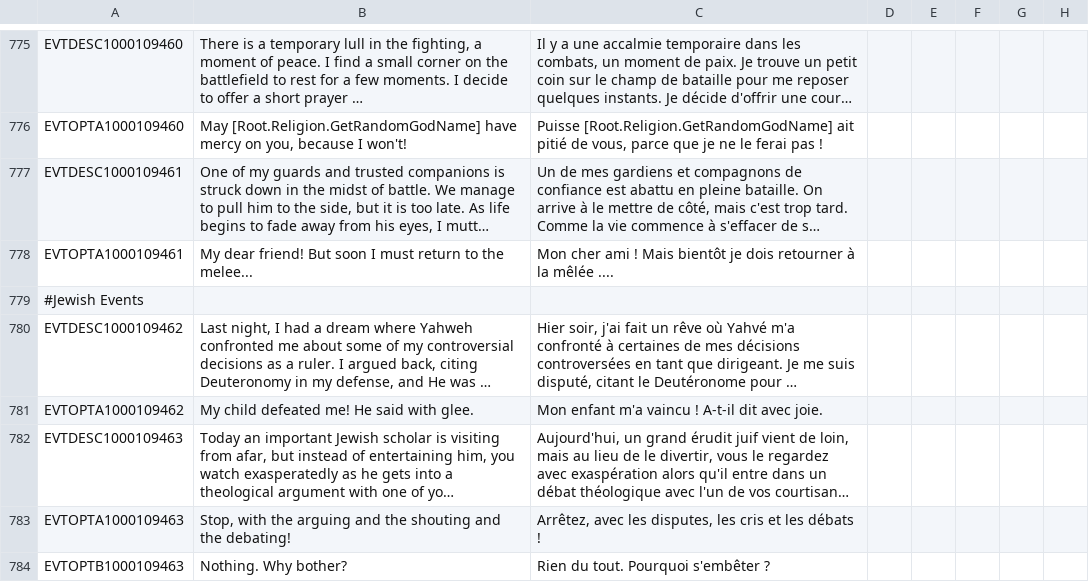
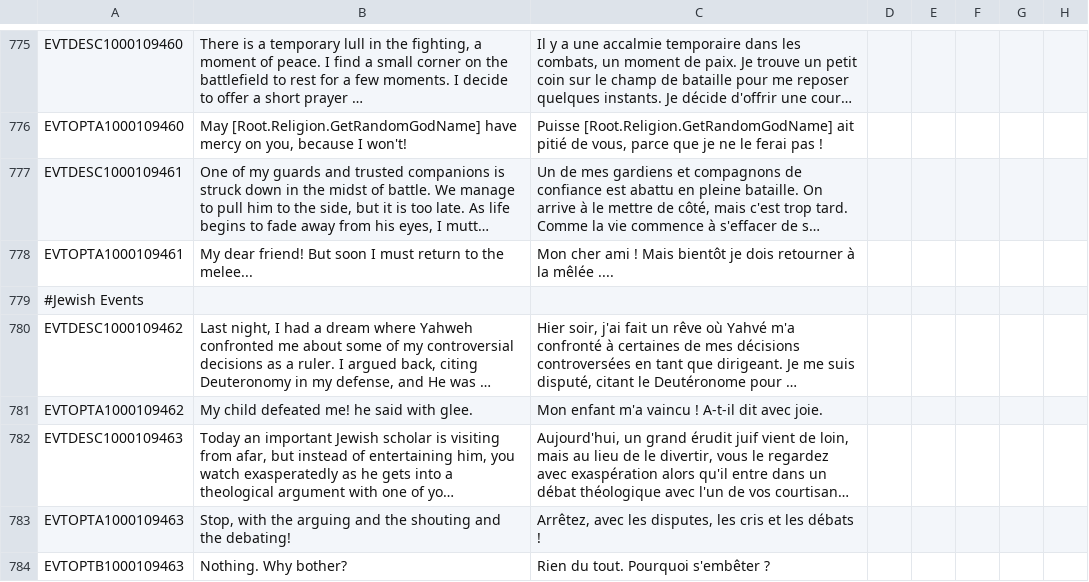
Before and after one commit to cybrxkhan/VIET-Events-Reborn, a CSV file: VIET Events/localisation/VIET_Events_Events.csv, drawn as a sheet; only a part is shown, gaps mark what is left out; long unchanged cells end in …; the diff covers the shown part only; the diff names each change by its address in the sheet, - before the commit and + after, or states it on an @@ line.

```diff
--- a/VIET Events/localisation/VIET_Events_Events.csv
+++ b/VIET Events/localisation/VIET_Events_Events.csv
-B781: My child defeated me! He said with glee.
+B781: My child defeated me! he said with glee.
```
Also changed, not shown: 1 added row and 6 edited cells elsewhere in this file, VIET Events/localisation/VIET_Events_Reborn_1.csv, VIET Events/localisation/VIET_ipad_misc_fun.csv, 12 other files.
